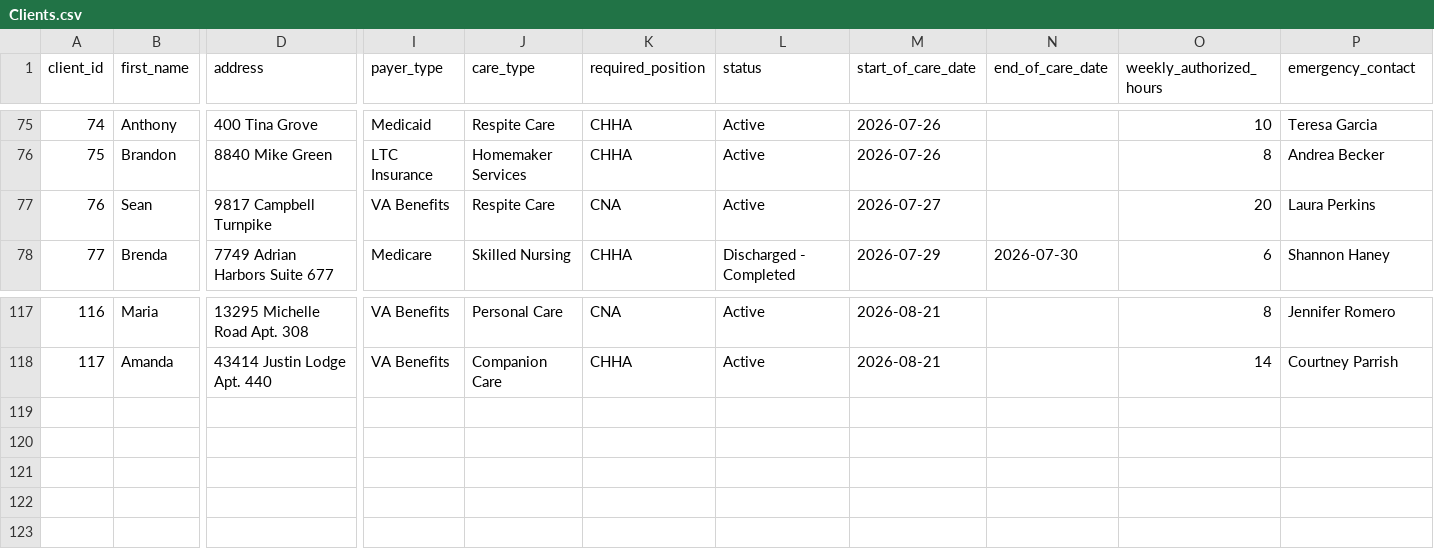
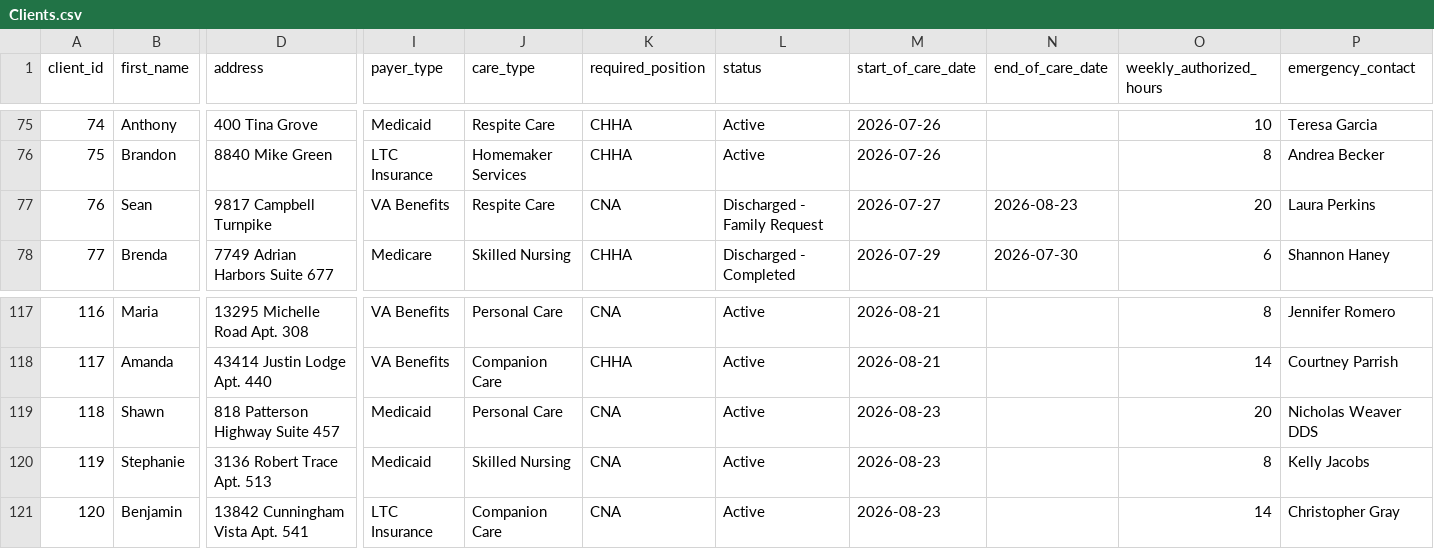
Before and after one commit to UzairNaumanTayyab/Work_Opportunity_Tax_Credit, a CSV file: Datasets/Clients.csv, drawn as a sheet; only a part is shown, gaps mark what is left out; rows hold the shown columns only; the diff names each change by its address in the sheet, - before the commit and + after, or states it on an @@ line.

```diff
--- a/Datasets/Clients.csv
+++ b/Datasets/Clients.csv
-L77 (status): Active
+L77 (status): Discharged - Family Request
-N77 (end_of_care_date): (empty)
+N77 (end_of_care_date): 2026-08-23
+row 119: 118 | Shawn | 818 Patterson Highway Suite 457 | Medicaid | Personal Care | CNA | Active | 2026-08-23 |  | 20 | Nicholas Weaver DDS
+row 120: 119 | Stephanie | 3136 Robert Trace Apt. 513 | Medicaid | Skilled Nursing | CNA | Active | 2026-08-23 |  | 8 | Kelly Jacobs
+row 121: 120 | Benjamin | 13842 Cunningham Vista Apt. 541 | LTC Insurance | Companion Care | CNA | Active | 2026-08-23 |  | 14 | Christopher Gray
```
Also changed, not shown: Datasets/Shifts.csv.
